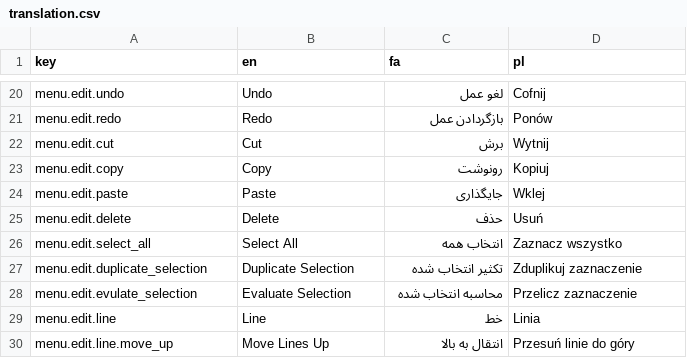
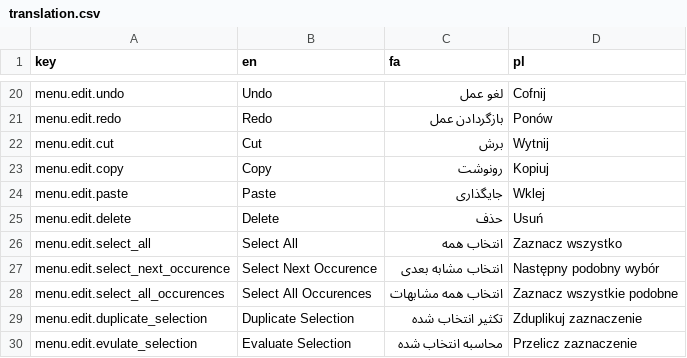
Before and after one commit to Wiechciu/text-forge, a CSV file: data/translation.csv, drawn as a sheet; only a part is shown, gaps mark what is left out; the shorter side is filled out with more unchanged rows.

```diff
--- a/data/translation.csv
+++ b/data/translation.csv
@@ -26,2 +26,4 @@ menu.edit.delete,Delete,حذف,Usuń
 menu.edit.select_all,Select All,انتخاب همه,Zaznacz wszystko
+menu.edit.select_next_occurence,Select Next Occurence,انتخاب مشابه بعدی,Następny podobny wybór
+menu.edit.select_all_occurences,Select All Occurences,انتخاب همه مشابهات,Zaznacz wszystkie podobne
 menu.edit.duplicate_selection,Duplicate Selection,تکثیر انتخاب شده,Zduplikuj zaznaczenie
```
Also changed, not shown: 18 other files.
